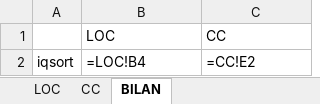
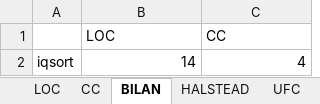
Before and after one commit to claire-arsena/ARSENA-CELESTINE-MARCHITTO-mesures, an Excel workbook: TP _ Mesures logicielles.xlsx, sheet BILAN, drawn as a sheet; values as stored, in another font and other column widths than the file's, no borders; formulas are shown in place of their values; charts and pictures not drawn; the diff names each change by its address in the sheet, - before the commit and + after, or states it on an @@ line.

```diff
--- a/TP _ Mesures logicielles.xlsx (sheet BILAN)
+++ b/TP _ Mesures logicielles.xlsx (sheet BILAN)
+sheet tab: HALSTEAD
+sheet tab: UFC
-B2 (LOC): =LOC!B4
+B2 (LOC): 14
-B2:C2 alignment: left
+B2:C2 alignment: right
-C2 (CC): =CC!E2
+C2 (CC): 4
```
Also changed, not shown: sheet CC, other sheet tabs, charts or pictures.
